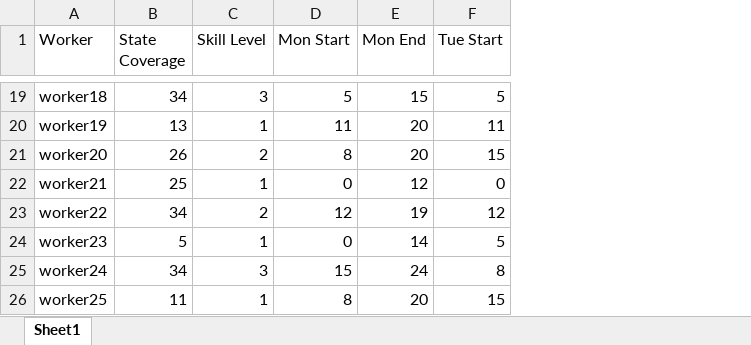
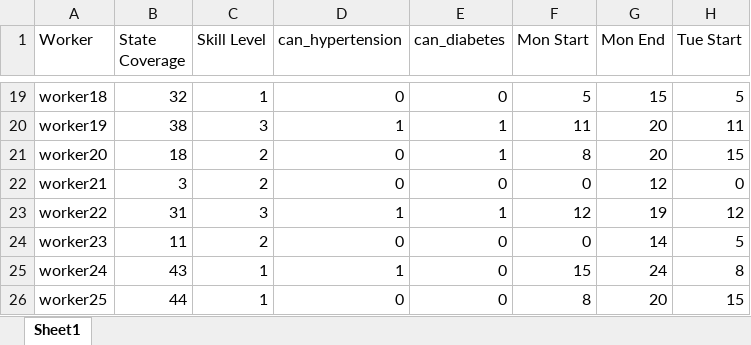
Before and after one commit to sudqijawabreh/mathProramming, an Excel workbook: doctors.xlsx, sheet Sheet1, drawn as a sheet; only a part is shown, gaps mark what is left out; values as stored, in another font and other column widths than the file's, no borders; the diff covers the shown part only; the diff names each change by its address in the sheet, - before the commit and + after, or states it on an @@ line.

Commit message:
Add hypertension and diabetes clinic

```diff
--- a/doctors.xlsx (sheet Sheet1)
+++ b/doctors.xlsx (sheet Sheet1)
+column D (can_hypertension), rows 19-26: 0 | 1 | 0 | 0 | 1 | 0 | 1 | 0
+column E (can_diabetes), rows 19-26: 0 | 1 | 1 | 0 | 1 | 0 | 0 | 0
-B19 (State Coverage): 34
+B19 (State Coverage): 32
-C19 (Skill Level): 3
+C19 (Skill Level): 1
-B20 (State Coverage): 13
+B20 (State Coverage): 38
-C20 (Skill Level): 1
+C20 (Skill Level): 3
-B21 (State Coverage): 26
+B21 (State Coverage): 18
-B22 (State Coverage): 25
+B22 (State Coverage): 3
-C22 (Skill Level): 1
+C22 (Skill Level): 2
-B23 (State Coverage): 34
+B23 (State Coverage): 31
-C23 (Skill Level): 2
+C23 (Skill Level): 3
-B24 (State Coverage): 5
+B24 (State Coverage): 11
-C24 (Skill Level): 1
+C24 (Skill Level): 2
-B25 (State Coverage): 34
+B25 (State Coverage): 43
-C25 (Skill Level): 3
+C25 (Skill Level): 1
-B26 (State Coverage): 11
+B26 (State Coverage): 44
```
Also changed, not shown: 30 edited cells elsewhere in this sheet, 1 other file.
